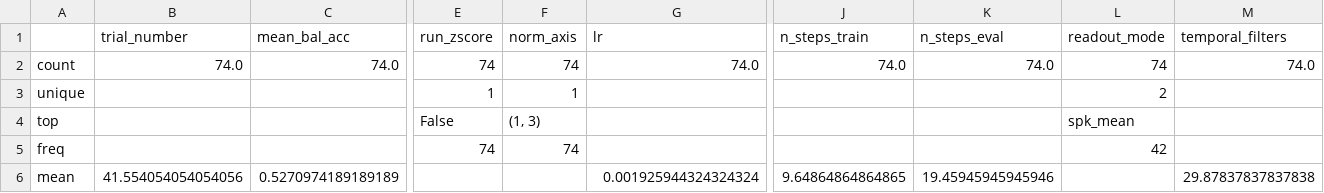
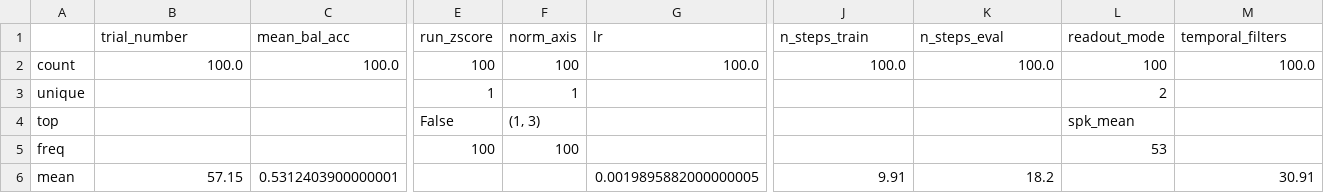
Before and after one commit to thesixtium/spiking-eegnet, a CSV file: results/trial_analysis_output/summary_stats.csv, drawn as a sheet; only a part is shown, gaps mark what is left out; removed rows and columns are numbered as before the commit, all else as after; rows hold the shown columns only; the diff covers the shown part only; the diff names each change by its address in the sheet, - before the commit and + after, or states it on an @@ line.

```diff
--- a/results/trial_analysis_output/summary_stats.csv
+++ b/results/trial_analysis_output/summary_stats.csv
-row 2: count | 74.0 | 74.0 | 74 | 74 | 74.0 | 74.0 | 74.0 | 74 | 74.0
+row 2: count | 100.0 | 100.0 | 100 | 100 | 100.0 | 100.0 | 100.0 | 100 | 100.0
-E5 (run_zscore): 74
+E5 (run_zscore): 100
-F5 (norm_axis): 74
+F5 (norm_axis): 100
-L5 (readout_mode): 42
+L5 (readout_mode): 53
-B6 (trial_number): 41.554054054054056
+B6 (trial_number): 57.15
-C6 (mean_bal_acc): 0.5270974189189189
+C6 (mean_bal_acc): 0.5312403900000001
-G6 (lr): 0.001925944324324324
+G6 (lr): 0.0019895882000000005
-J6 (n_steps_train): 9.64864864864865
+J6 (n_steps_train): 9.91
-K6 (n_steps_eval): 19.45945945945946
+K6 (n_steps_eval): 18.2
-M6 (temporal_filters): 29.87837837837838
+M6 (temporal_filters): 30.91
```
Also changed, not shown: 64 edited cells elsewhere in this file, 18 other files.
